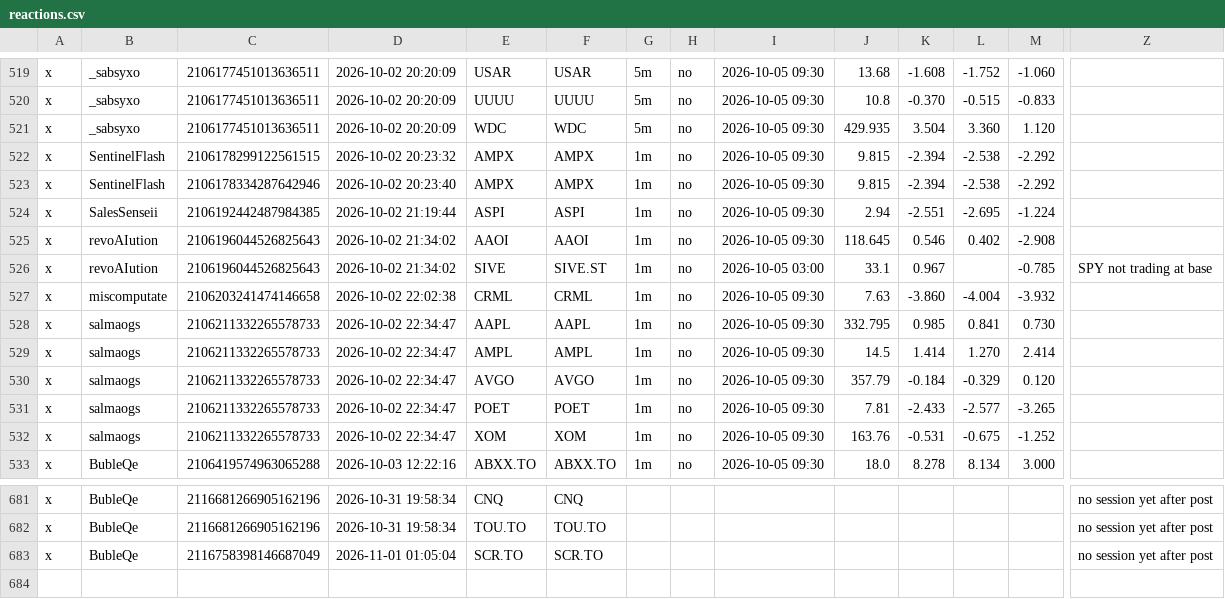
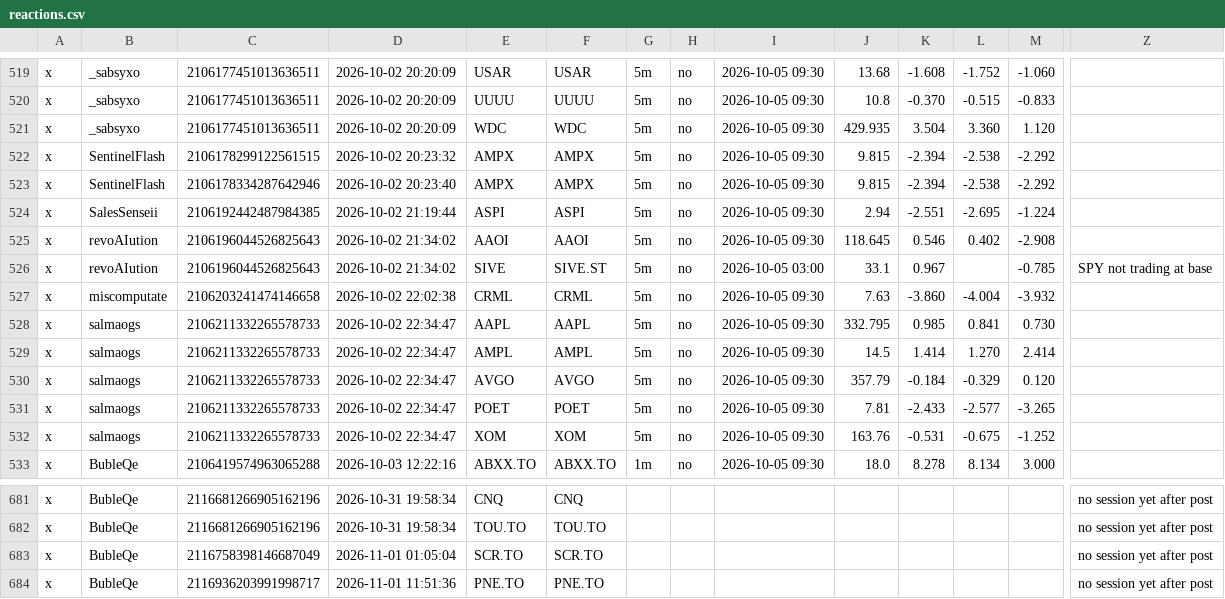
Before and after one commit to nikdep/market-dash-lkoa20, a CSV file: api/reactions.csv, drawn as a sheet; only a part is shown, gaps mark what is left out; rows hold the shown columns only; the diff names each change by its address in the sheet, - before the commit and + after, or states it on an @@ line.

```diff
--- a/api/reactions.csv
+++ b/api/reactions.csv
-G522:G532: 1m
+G522:G532: 5m
+row 684: x | BubleQe | 2116936203991998717 | 2026-11-01 11:51:36 | PNE.TO | PNE.TO |  |  |  |  |  |  |  | no session yet after post
```
Also changed, not shown: api/candidates.csv, api/crypto.csv, 10 other files.
